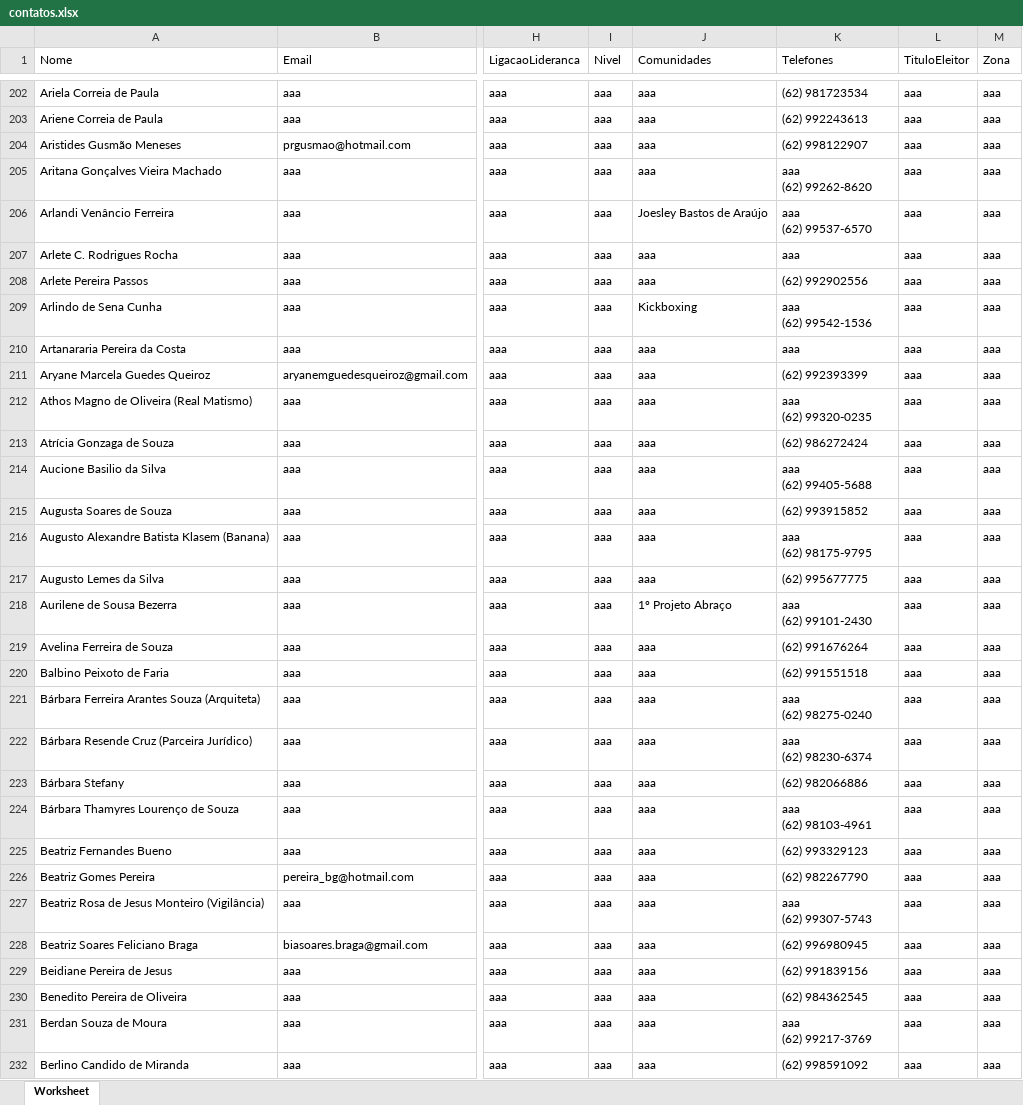
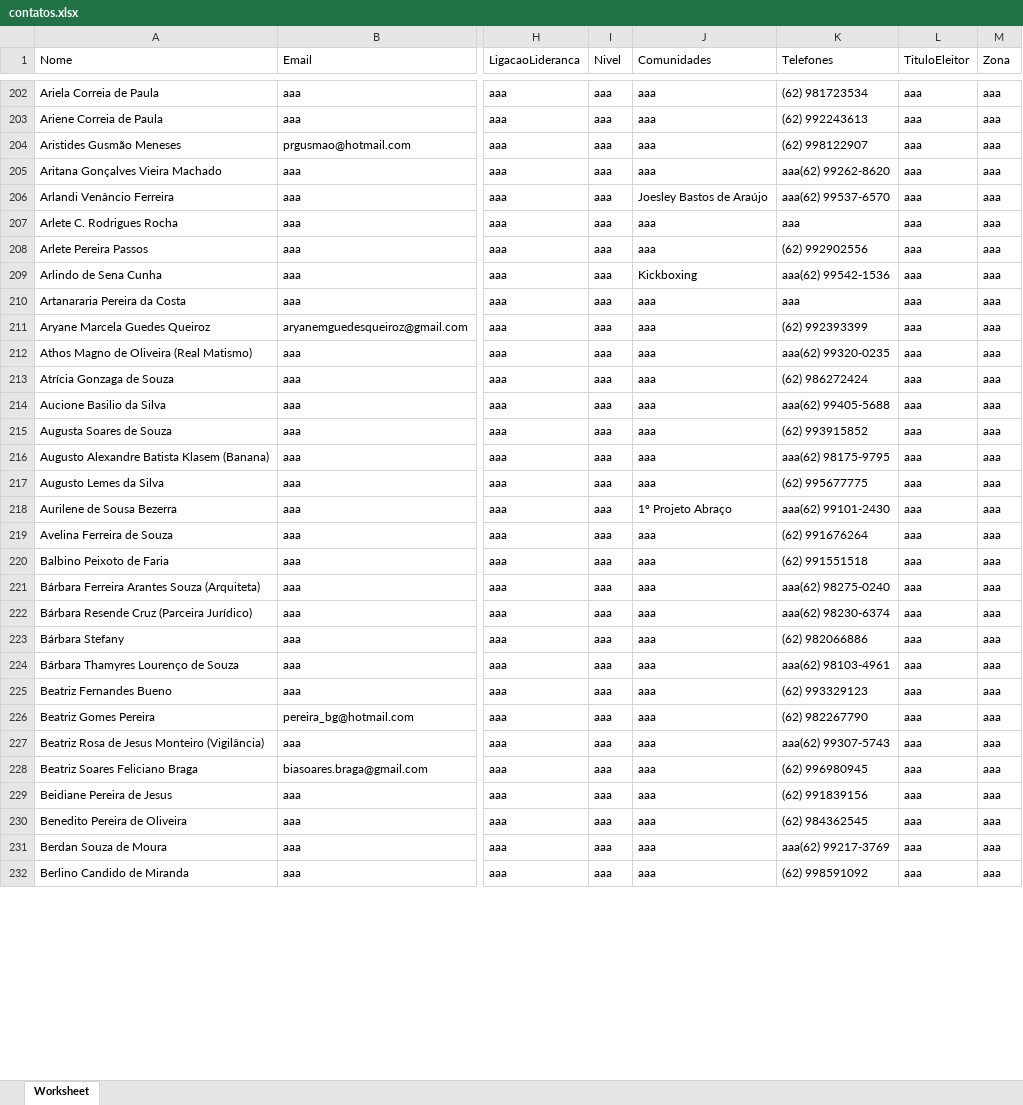
Before and after one commit to gilsonfabio/gpobackend, an Excel workbook: src/database/json/contatos.xlsx, sheet Worksheet, drawn as a sheet; only a part is shown, gaps mark what is left out; values as stored, in another font and other column widths than the file's, no borders; ↵ is a line break in a cell; the diff covers the shown part only; the diff names each change by its address in the sheet, - before the commit and + after, or states it on an @@ line.

```diff
--- a/src/database/json/contatos.xlsx (sheet Worksheet)
+++ b/src/database/json/contatos.xlsx (sheet Worksheet)
-K205 (Telefones): aaa ↵ (62) 99262-8620
+K205 (Telefones): aaa(62) 99262-8620
-K206 (Telefones): aaa ↵ (62) 99537-6570
+K206 (Telefones): aaa(62) 99537-6570
-K209 (Telefones): aaa ↵ (62) 99542-1536
+K209 (Telefones): aaa(62) 99542-1536
-K212 (Telefones): aaa ↵ (62) 99320-0235
+K212 (Telefones): aaa(62) 99320-0235
-K214 (Telefones): aaa ↵ (62) 99405-5688
+K214 (Telefones): aaa(62) 99405-5688
-K216 (Telefones): aaa ↵ (62) 98175-9795
+K216 (Telefones): aaa(62) 98175-9795
-K218 (Telefones): aaa ↵ (62) 99101-2430
+K218 (Telefones): aaa(62) 99101-2430
-K221 (Telefones): aaa ↵ (62) 98275-0240
+K221 (Telefones): aaa(62) 98275-0240
-K222 (Telefones): aaa ↵ (62) 98230-6374
+K222 (Telefones): aaa(62) 98230-6374
-K224 (Telefones): aaa ↵ (62) 98103-4961
+K224 (Telefones): aaa(62) 98103-4961
-K227 (Telefones): aaa ↵ (62) 99307-5743
+K227 (Telefones): aaa(62) 99307-5743
-K231 (Telefones): aaa ↵ (62) 99217-3769
+K231 (Telefones): aaa(62) 99217-3769
```
Also changed, not shown: 844 edited cells elsewhere in this sheet, 9 other files.
